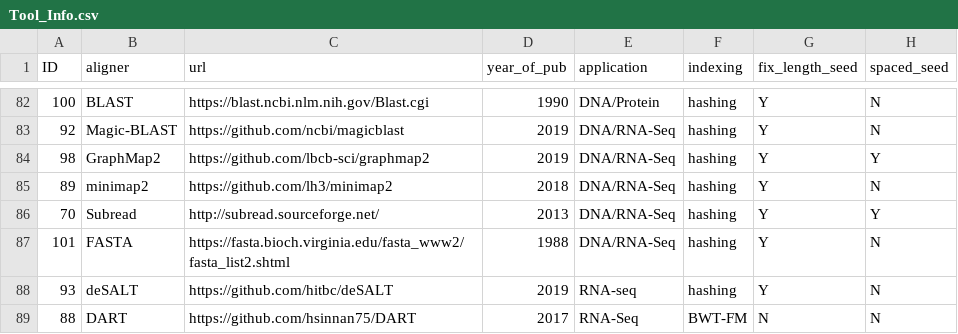
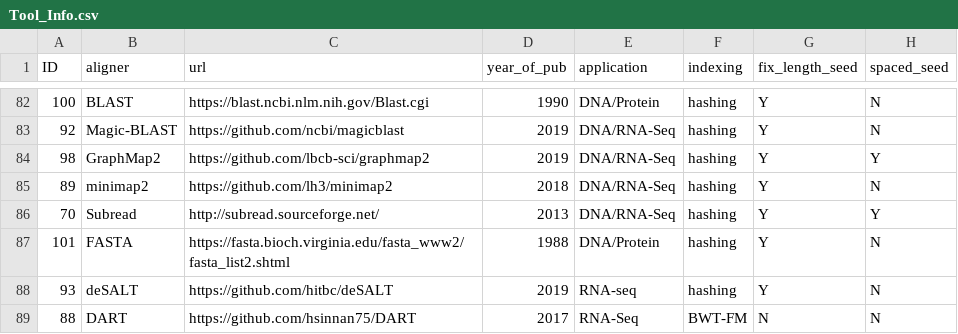
Before and after one commit to Mangul-Lab-USC/review-technology-dictates-algorithms, a CSV file: raw_data/Tool_Info.csv, drawn as a sheet; only a part is shown, gaps mark what is left out; the diff names each change by its address in the sheet, - before the commit and + after, or states it on an @@ line.

Commit message:
Changed FASTA to Protein, rather than RNA, updated figures

```diff
--- a/raw_data/Tool_Info.csv
+++ b/raw_data/Tool_Info.csv
-E87 (application): DNA/RNA-Seq
+E87 (application): DNA/Protein
```
Also changed, not shown: 26 other files.
